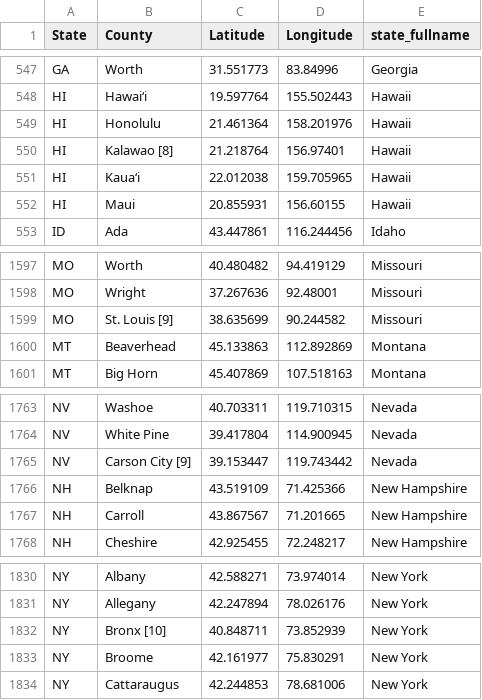
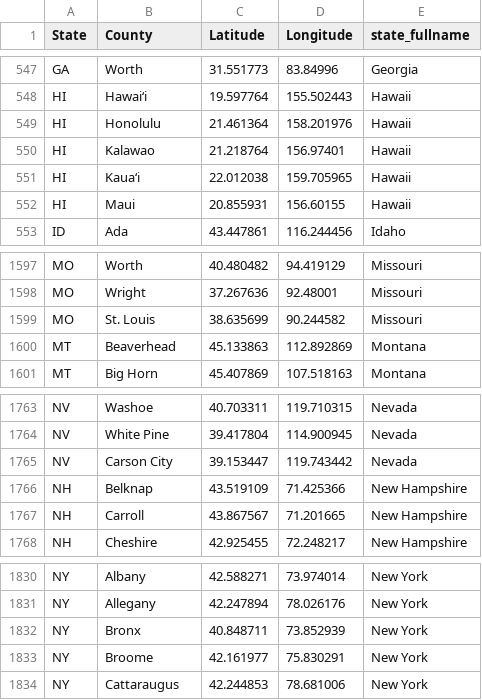
Before and after one commit to ThunderMikey/ICHackTeam1, a CSV file: src/data/countystate.csv, drawn as a sheet; only a part is shown, gaps mark what is left out.

```diff
--- a/src/data/countystate.csv
+++ b/src/data/countystate.csv
@@ -549,3 +549,3 @@ HI	Hawaiʻi	19.597764	155.502443	Hawaii
 HI	Honolulu	21.461364	158.201976	Hawaii
-HI	Kalawao [8]	21.218764	156.97401	Hawaii
+HI	Kalawao	21.218764	156.97401	Hawaii
 HI	Kauaʻi	22.012038	159.705965	Hawaii
@@ -1598,3 +1598,3 @@ MO	Worth	40.480482	94.419129	Missouri
 MO	Wright	37.267636	92.48001	Missouri
-MO	St. Louis [9]	38.635699	90.244582	Missouri
+MO	St. Louis	38.635699	90.244582	Missouri
 MT	Beaverhead	45.133863	112.892869	Montana
@@ -1764,3 +1764,3 @@ NV	Washoe	40.703311	119.710315	Nevada
 NV	White Pine	39.417804	114.900945	Nevada
-NV	Carson City [9]	39.153447	119.743442	Nevada
+NV	Carson City	39.153447	119.743442	Nevada
 NH	Belknap	43.519109	71.425366	New Hampshire
@@ -1831,3 +1831,3 @@ NY	Albany	42.588271	73.974014	New York
 NY	Allegany	42.247894	78.026176	New York
-NY	Bronx [10]	40.848711	73.852939	New York
+NY	Bronx	40.848711	73.852939	New York
 NY	Broome	42.161977	75.830291	New York
```
Also changed, not shown: 1 other file.
